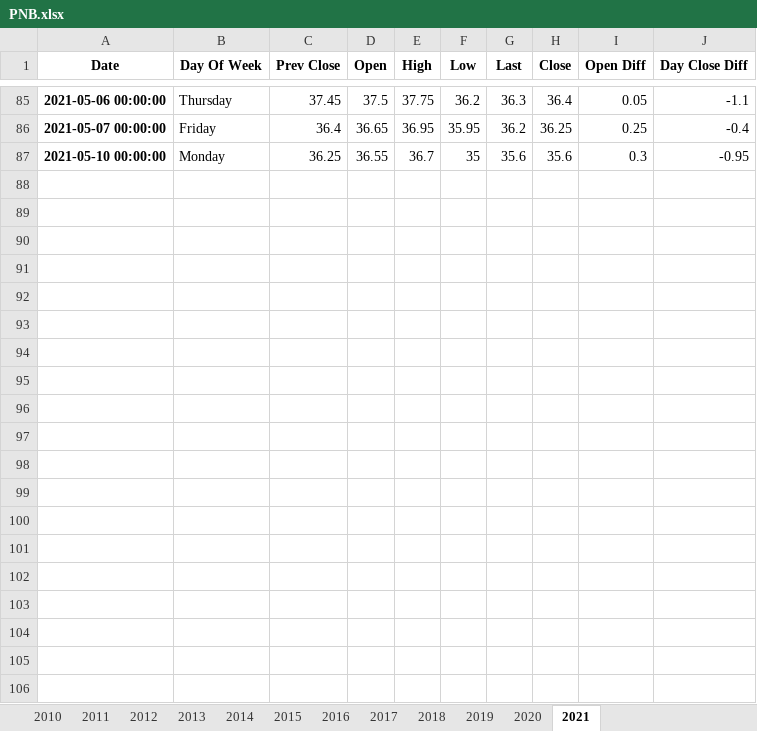
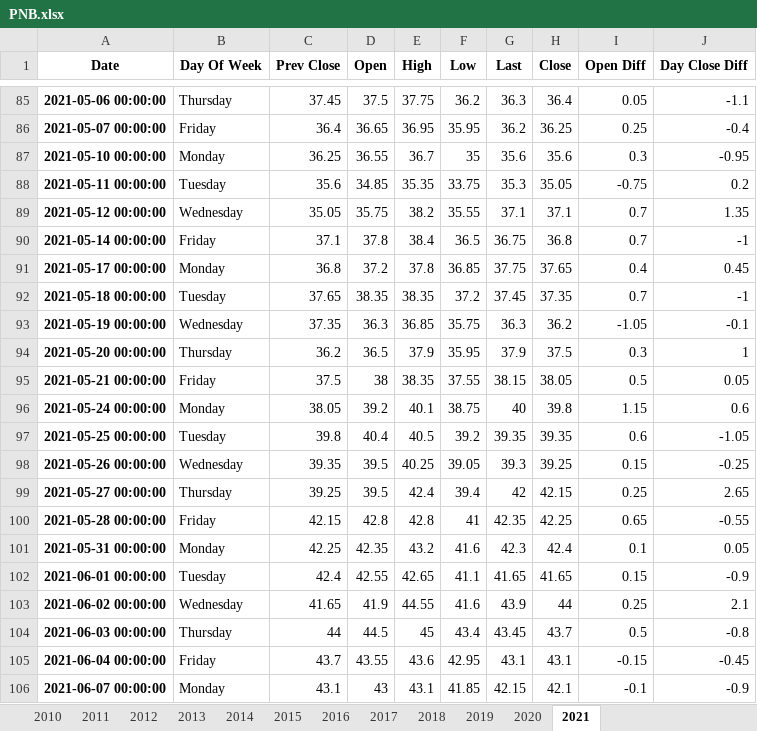
Before and after one commit to sonukumarraj007/share-market-analysis, an Excel workbook: PNB.xlsx, sheet 2021, drawn as a sheet; only a part is shown, gaps mark what is left out; values as stored, in another font and other column widths than the file's, no borders; the diff names each change by its address in the sheet, - before the commit and + after, or states it on an @@ line.

```diff
--- a/PNB.xlsx (sheet 2021)
+++ b/PNB.xlsx (sheet 2021)
+row 88: 2021-05-11 00:00:00 | Tuesday | 35.6 | 34.85 | 35.35 | 33.75 | 35.3 | 35.05 | -0.75 | 0.2
+row 89: 2021-05-12 00:00:00 | Wednesday | 35.05 | 35.75 | 38.2 | 35.55 | 37.1 | 37.1 | 0.7 | 1.35
+row 90: 2021-05-14 00:00:00 | Friday | 37.1 | 37.8 | 38.4 | 36.5 | 36.75 | 36.8 | 0.7 | -1
+row 91: 2021-05-17 00:00:00 | Monday | 36.8 | 37.2 | 37.8 | 36.85 | 37.75 | 37.65 | 0.4 | 0.45
+row 92: 2021-05-18 00:00:00 | Tuesday | 37.65 | 38.35 | 38.35 | 37.2 | 37.45 | 37.35 | 0.7 | -1
+row 93: 2021-05-19 00:00:00 | Wednesday | 37.35 | 36.3 | 36.85 | 35.75 | 36.3 | 36.2 | -1.05 | -0.1
+row 94: 2021-05-20 00:00:00 | Thursday | 36.2 | 36.5 | 37.9 | 35.95 | 37.9 | 37.5 | 0.3 | 1
+row 95: 2021-05-21 00:00:00 | Friday | 37.5 | 38 | 38.35 | 37.55 | 38.15 | 38.05 | 0.5 | 0.05
+row 96: 2021-05-24 00:00:00 | Monday | 38.05 | 39.2 | 40.1 | 38.75 | 40 | 39.8 | 1.15 | 0.6
+row 97: 2021-05-25 00:00:00 | Tuesday | 39.8 | 40.4 | 40.5 | 39.2 | 39.35 | 39.35 | 0.6 | -1.05
+row 98: 2021-05-26 00:00:00 | Wednesday | 39.35 | 39.5 | 40.25 | 39.05 | 39.3 | 39.25 | 0.15 | -0.25
+row 99: 2021-05-27 00:00:00 | Thursday | 39.25 | 39.5 | 42.4 | 39.4 | 42 | 42.15 | 0.25 | 2.65
+row 100: 2021-05-28 00:00:00 | Friday | 42.15 | 42.8 | 42.8 | 41 | 42.35 | 42.25 | 0.65 | -0.55
+row 101: 2021-05-31 00:00:00 | Monday | 42.25 | 42.35 | 43.2 | 41.6 | 42.3 | 42.4 | 0.1 | 0.05
+row 102: 2021-06-01 00:00:00 | Tuesday | 42.4 | 42.55 | 42.65 | 41.1 | 41.65 | 41.65 | 0.15 | -0.9
+row 103: 2021-06-02 00:00:00 | Wednesday | 41.65 | 41.9 | 44.55 | 41.6 | 43.9 | 44 | 0.25 | 2.1
+row 104: 2021-06-03 00:00:00 | Thursday | 44 | 44.5 | 45 | 43.4 | 43.45 | 43.7 | 0.5 | -0.8
+row 105: 2021-06-04 00:00:00 | Friday | 43.7 | 43.55 | 43.6 | 42.95 | 43.1 | 43.1 | -0.15 | -0.45
+row 106: 2021-06-07 00:00:00 | Monday | 43.1 | 43 | 43.1 | 41.85 | 42.15 | 42.1 | -0.1 | -0.9
```
Also changed, not shown: 4 other files.
